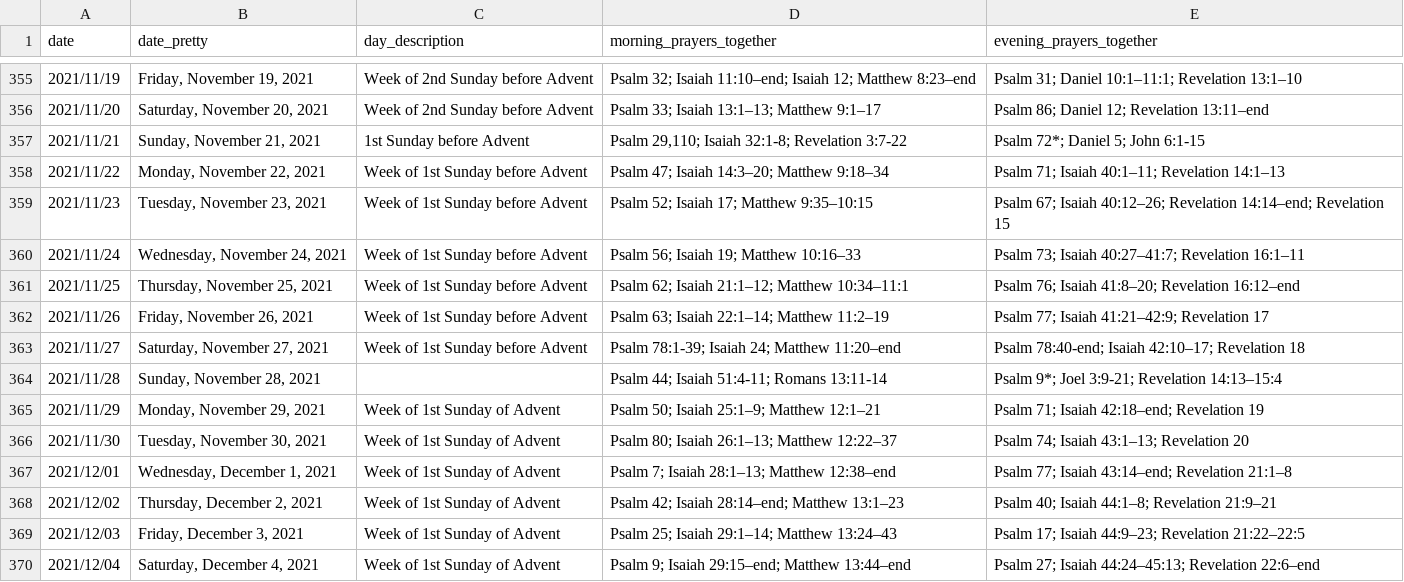
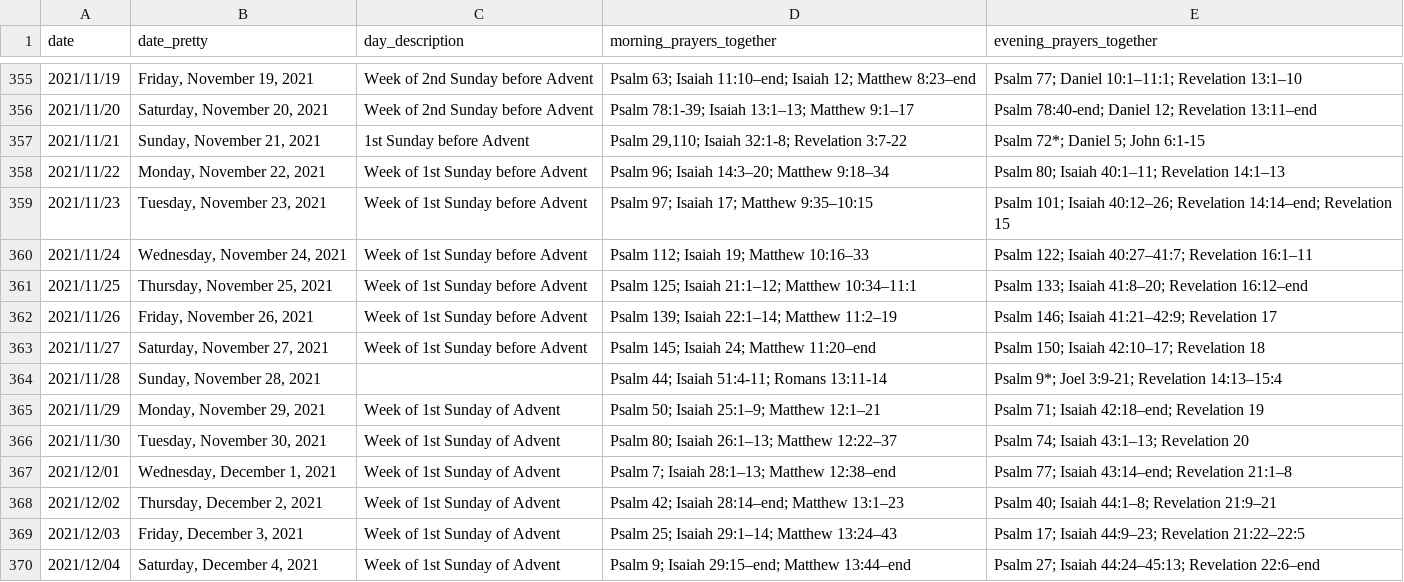
Before and after one commit to isabel-anastasiadis/lectionary, a CSV file: jupyter/input/all_readings.csv, drawn as a sheet; only a part is shown, gaps mark what is left out; the diff covers the shown part only.

Commit message:
fixed the 4 weeks before advent psalm readings

```diff
--- a/jupyter/input/all_readings.csv
+++ b/jupyter/input/all_readings.csv
@@ -355,10 +355,10 @@ date,date_pretty,day_description,morning_prayers_together,evening_prayers_togeth
-2021/11/19,"Friday, November 19, 2021",Week of 2nd Sunday before Advent,Psalm 32; Isaiah 11:10–end; Isaiah 12; Matthew 8:23–end,Psalm 31; Daniel 10:1–11:1; Revelation 13:1–10
-2021/11/20,"Saturday, November 20, 2021",Week of 2nd Sunday before Advent,Psalm 33; Isaiah 13:1–13; Matthew 9:1–17,Psalm 86; Daniel 12; Revelation 13:11–end
+2021/11/19,"Friday, November 19, 2021",Week of 2nd Sunday before Advent,Psalm 63; Isaiah 11:10–end; Isaiah 12; Matthew 8:23–end,Psalm 77; Daniel 10:1–11:1; Revelation 13:1–10
+2021/11/20,"Saturday, November 20, 2021",Week of 2nd Sunday before Advent,Psalm 78:1-39; Isaiah 13:1–13; Matthew 9:1–17,Psalm 78:40-end; Daniel 12; Revelation 13:11–end
 2021/11/21,"Sunday, November 21, 2021",1st Sunday before Advent,"Psalm 29,110; Isaiah 32:1-8; Revelation 3:7-22",Psalm 72*; Daniel 5; John 6:1-15
-2021/11/22,"Monday, November 22, 2021",Week of 1st Sunday before Advent,Psalm 47; Isaiah 14:3–20; Matthew 9:18–34,Psalm 71; Isaiah 40:1–11; Revelation 14:1–13
-2021/11/23,"Tuesday, November 23, 2021",Week of 1st Sunday before Advent,Psalm 52; Isaiah 17; Matthew 9:35–10:15,Psalm 67; Isaiah 40:12–26; Revelation 14:14–end; Revelation 15
-2021/11/24,"Wednesday, November 24, 2021",Week of 1st Sunday before Advent,Psalm 56; Isaiah 19; Matthew 10:16–33,Psalm 73; Isaiah 40:27–41:7; Revelation 16:1–11
-2021/11/25,"Thursday, November 25, 2021",Week of 1st Sunday before Advent,Psalm 62; Isaiah 21:1–12; Matthew 10:34–11:1,Psalm 76; Isaiah 41:8–20; Revelation 16:12–end
-2021/11/26,"Friday, November 26, 2021",Week of 1st Sunday before Advent,Psalm 63; Isaiah 22:1–14; Matthew 11:2–19,Psalm 77; Isaiah 41:21–42:9; Revelation 17
-2021/11/27,"Saturday, November 27, 2021",Week of 1st Sunday before Advent,Psalm 78:1-39; Isaiah 24; Matthew 11:20–end,Psalm 78:40-end; Isaiah 42:10–17; Revelation 18
+2021/11/22,"Monday, November 22, 2021",Week of 1st Sunday before Advent,Psalm 96; Isaiah 14:3–20; Matthew 9:18–34,Psalm 80; Isaiah 40:1–11; Revelation 14:1–13
+2021/11/23,"Tuesday, November 23, 2021",Week of 1st Sunday before Advent,Psalm 97; Isaiah 17; Matthew 9:35–10:15,Psalm 101; Isaiah 40:12–26; Revelation 14:14–end; Revelation 15
+2021/11/24,"Wednesday, November 24, 2021",Week of 1st Sunday before Advent,Psalm 112; Isaiah 19; Matthew 10:16–33,Psalm 122; Isaiah 40:27–41:7; Revelation 16:1–11
+2021/11/25,"Thursday, November 25, 2021",Week of 1st Sunday before Advent,Psalm 125; Isaiah 21:1–12; Matthew 10:34–11:1,Psalm 133; Isaiah 41:8–20; Revelation 16:12–end
+2021/11/26,"Friday, November 26, 2021",Week of 1st Sunday before Advent,Psalm 139; Isaiah 22:1–14; Matthew 11:2–19,Psalm 146; Isaiah 41:21–42:9; Revelation 17
+2021/11/27,"Saturday, November 27, 2021",Week of 1st Sunday before Advent,Psalm 145; Isaiah 24; Matthew 11:20–end,Psalm 150; Isaiah 42:10–17; Revelation 18
 2021/11/28,"Sunday, November 28, 2021",,Psalm 44; Isaiah 51:4-11; Romans 13:11-14,Psalm 9*; Joel 3:9-21; Revelation 14:13–15:4
```
Also changed, not shown: 32 edited cells elsewhere in this file, 2 other files.
